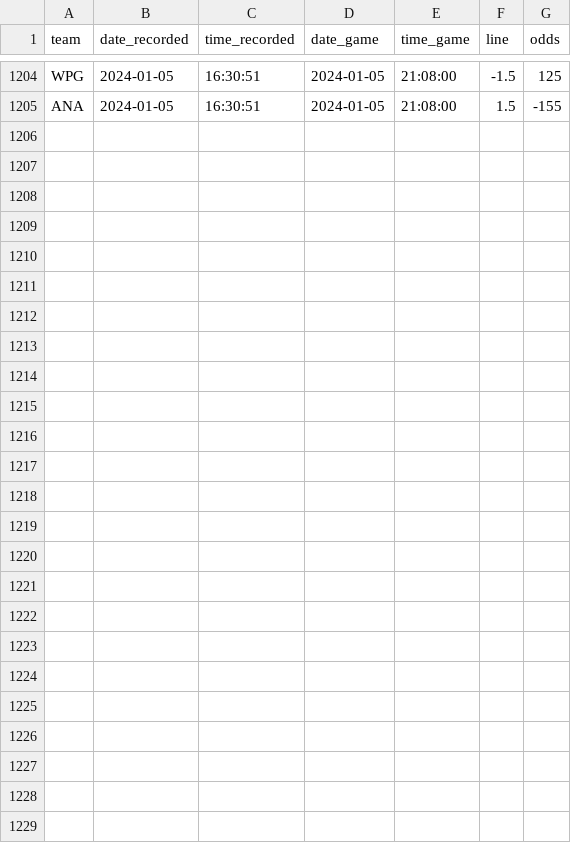
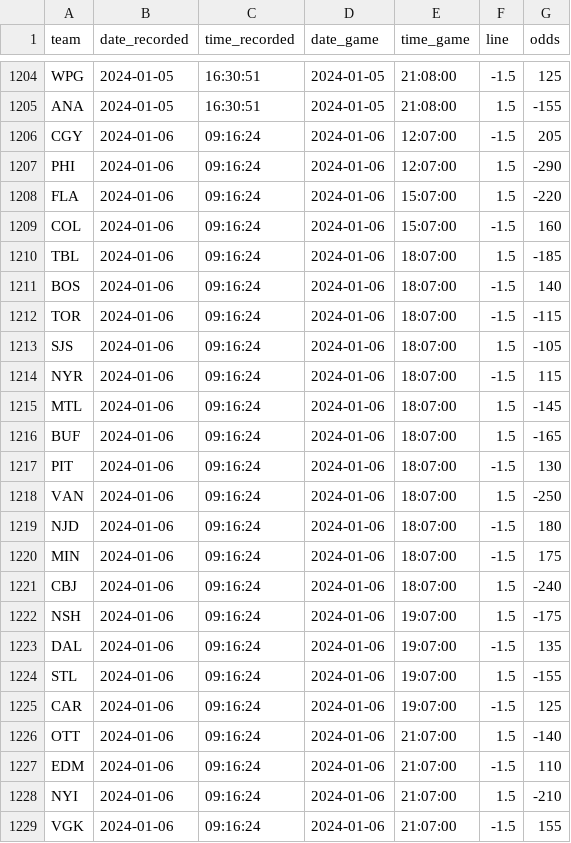
Before and after one commit to michalekb11/NHL-expected-goals, a CSV file: data/daily/odds/pl_odds.csv, drawn as a sheet; only a part is shown, gaps mark what is left out.

```diff
--- a/data/daily/odds/pl_odds.csv
+++ b/data/daily/odds/pl_odds.csv
@@ -1205 +1205,25 @@ WPG,2024-01-05,16:30:51,2024-01-05,21:08:00,-1.5,125
 ANA,2024-01-05,16:30:51,2024-01-05,21:08:00,1.5,-155
+CGY,2024-01-06,09:16:24,2024-01-06,12:07:00,-1.5,205
+PHI,2024-01-06,09:16:24,2024-01-06,12:07:00,1.5,-290
+FLA,2024-01-06,09:16:24,2024-01-06,15:07:00,1.5,-220
+COL,2024-01-06,09:16:24,2024-01-06,15:07:00,-1.5,160
+TBL,2024-01-06,09:16:24,2024-01-06,18:07:00,1.5,-185
+BOS,2024-01-06,09:16:24,2024-01-06,18:07:00,-1.5,140
+TOR,2024-01-06,09:16:24,2024-01-06,18:07:00,-1.5,-115
+SJS,2024-01-06,09:16:24,2024-01-06,18:07:00,1.5,-105
+NYR,2024-01-06,09:16:24,2024-01-06,18:07:00,-1.5,115
+MTL,2024-01-06,09:16:24,2024-01-06,18:07:00,1.5,-145
+BUF,2024-01-06,09:16:24,2024-01-06,18:07:00,1.5,-165
+PIT,2024-01-06,09:16:24,2024-01-06,18:07:00,-1.5,130
+VAN,2024-01-06,09:16:24,2024-01-06,18:07:00,1.5,-250
+NJD,2024-01-06,09:16:24,2024-01-06,18:07:00,-1.5,180
+MIN,2024-01-06,09:16:24,2024-01-06,18:07:00,-1.5,175
+CBJ,2024-01-06,09:16:24,2024-01-06,18:07:00,1.5,-240
+NSH,2024-01-06,09:16:24,2024-01-06,19:07:00,1.5,-175
+DAL,2024-01-06,09:16:24,2024-01-06,19:07:00,-1.5,135
+STL,2024-01-06,09:16:24,2024-01-06,19:07:00,1.5,-155
+CAR,2024-01-06,09:16:24,2024-01-06,19:07:00,-1.5,125
+OTT,2024-01-06,09:16:24,2024-01-06,21:07:00,1.5,-140
+EDM,2024-01-06,09:16:24,2024-01-06,21:07:00,-1.5,110
+NYI,2024-01-06,09:16:24,2024-01-06,21:07:00,1.5,-210
+VGK,2024-01-06,09:16:24,2024-01-06,21:07:00,-1.5,155
```
Also changed, not shown: data/daily/DF_projected_goalies.csv, data/daily/odds/60min_odds.csv, 5 other files.
